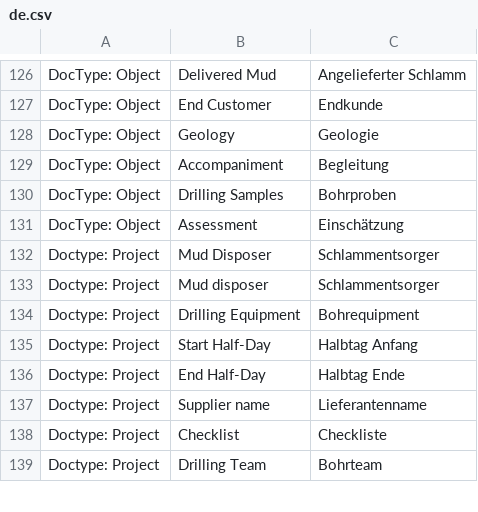
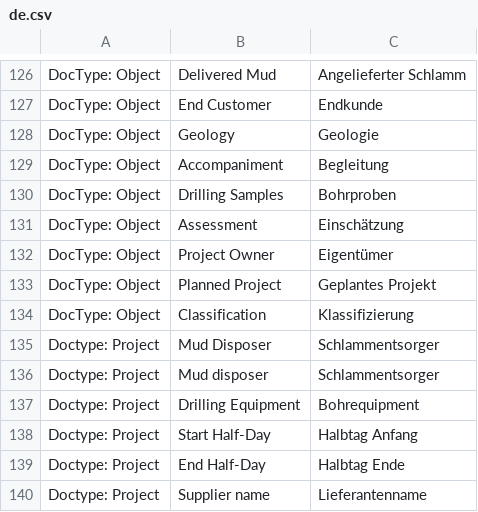
Before and after one commit to libracore/hb, a CSV file: heimbohrtechnik/translations/de.csv, drawn as a sheet; only a part is shown, gaps mark what is left out; the shorter side is filled out with more unchanged rows; the diff names each change by its address in the sheet, - before the commit and + after, or states it on an @@ line.

```diff
--- a/heimbohrtechnik/translations/de.csv
+++ b/heimbohrtechnik/translations/de.csv
+row 132: DocType: Object | Project Owner | Eigentümer
+row 133: DocType: Object | Planned Project | Geplantes Projekt
+row 134: DocType: Object | Classification | Klassifizierung
```
Also changed, not shown: 2 other files.
